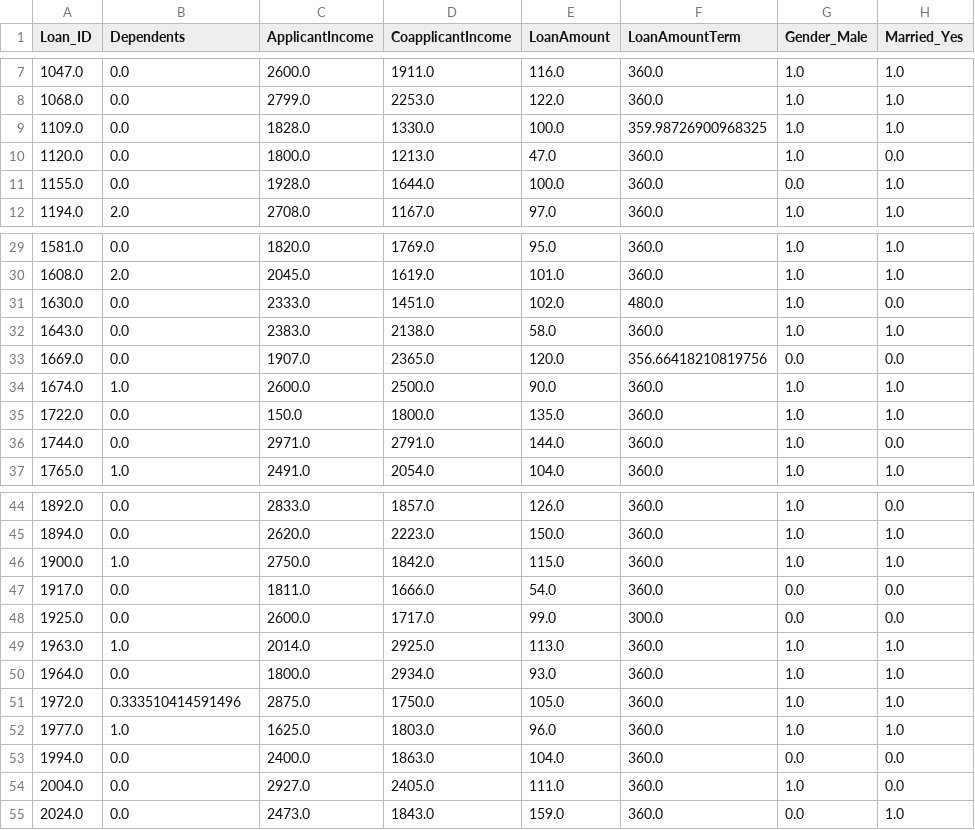
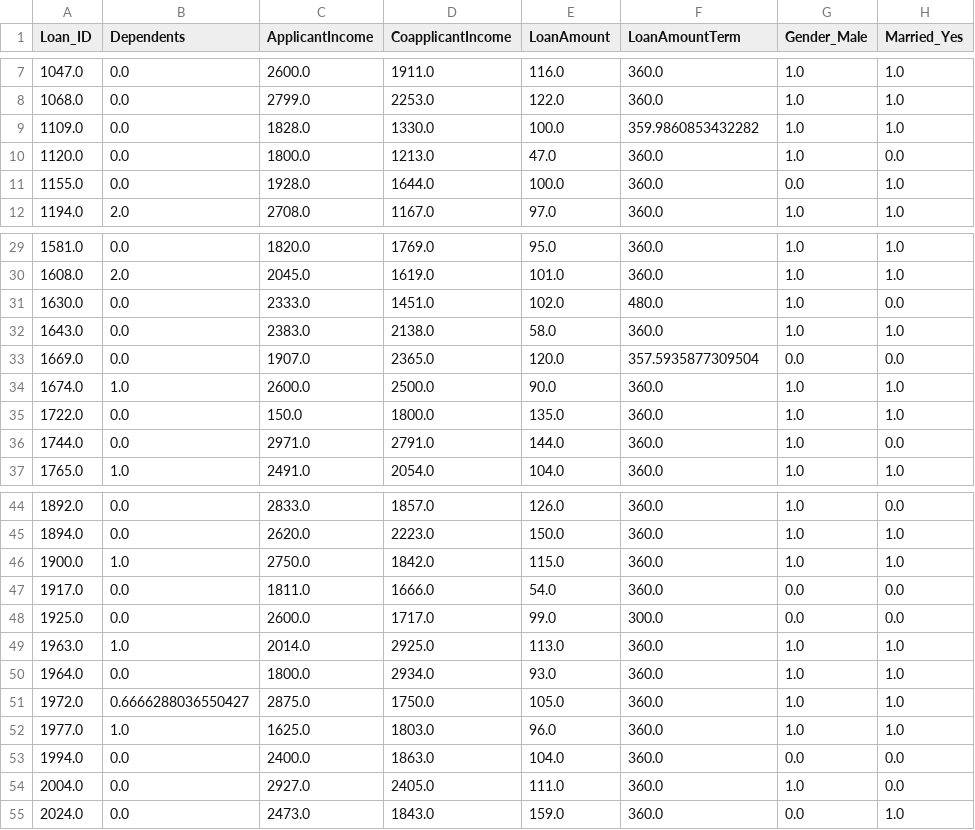
Before and after one commit to sernics02/HomeLoanAproval, a CSV file: homeLoanAproval1.csv, drawn as a sheet; only a part is shown, gaps mark what is left out; the diff names each change by its address in the sheet, - before the commit and + after, or states it on an @@ line.

```diff
--- a/homeLoanAproval1.csv
+++ b/homeLoanAproval1.csv
-F9 (LoanAmountTerm): 359.98726900968325
+F9 (LoanAmountTerm): 359.9860853432282
-F33 (LoanAmountTerm): 356.66418210819756
+F33 (LoanAmountTerm): 357.5935877309504
-B51 (Dependents): 0.333510414591496
+B51 (Dependents): 0.6666288036550427
```
Also changed, not shown: 1 other file.
